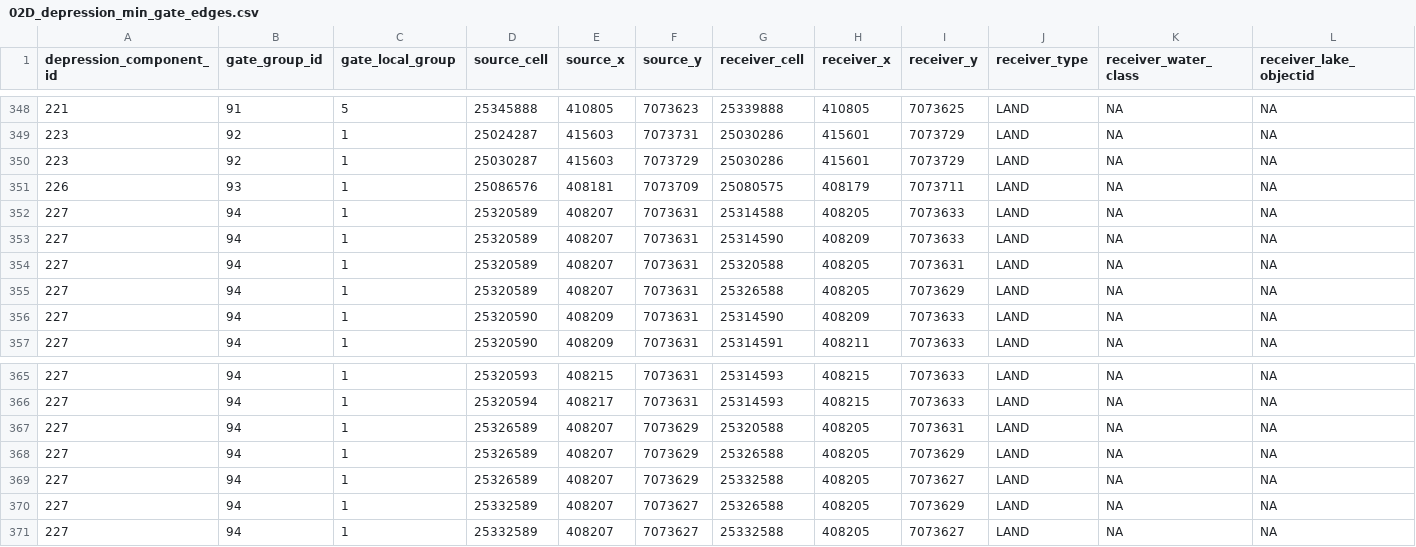
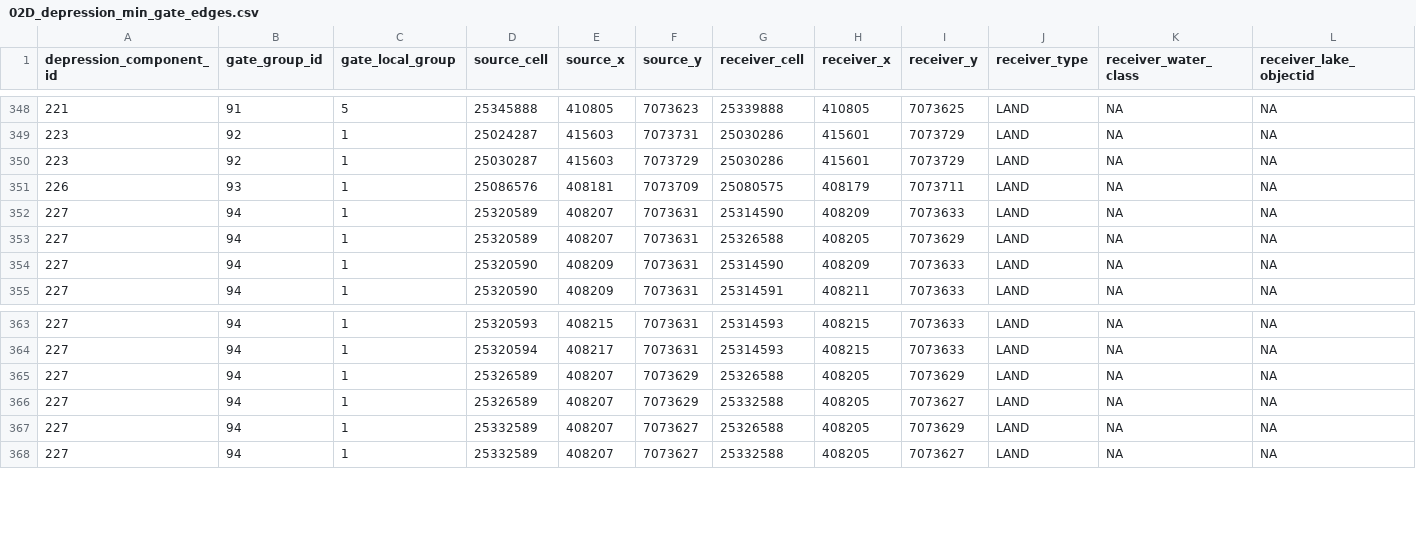
Before and after one commit to annasuuronen/MaaltaMerelle, a CSV file: latest/02_baseline/02D_depression_min_gate_edges.csv, drawn as a sheet; only a part is shown, gaps mark what is left out; rows hold the shown columns only; the diff names each change by its address in the sheet, - before the commit and + after, or states it on an @@ line.

```diff
--- a/latest/02_baseline/02D_depression_min_gate_edges.csv
+++ b/latest/02_baseline/02D_depression_min_gate_edges.csv
-row 352: 227 | 94 | 1 | 25320589 | 408207 | 7073631 | 25314588 | 408205 | 7073633 | LAND | NA | NA
-row 354: 227 | 94 | 1 | 25320589 | 408207 | 7073631 | 25320588 | 408205 | 7073631 | LAND | NA | NA
-row 367: 227 | 94 | 1 | 25326589 | 408207 | 7073629 | 25320588 | 408205 | 7073631 | LAND | NA | NA
```
Also changed, not shown: latest/02_baseline/02D6_flat_escape_edges.csv, latest/02_baseline/02D6_gate_to_flat_component.csv, 25 other files.
